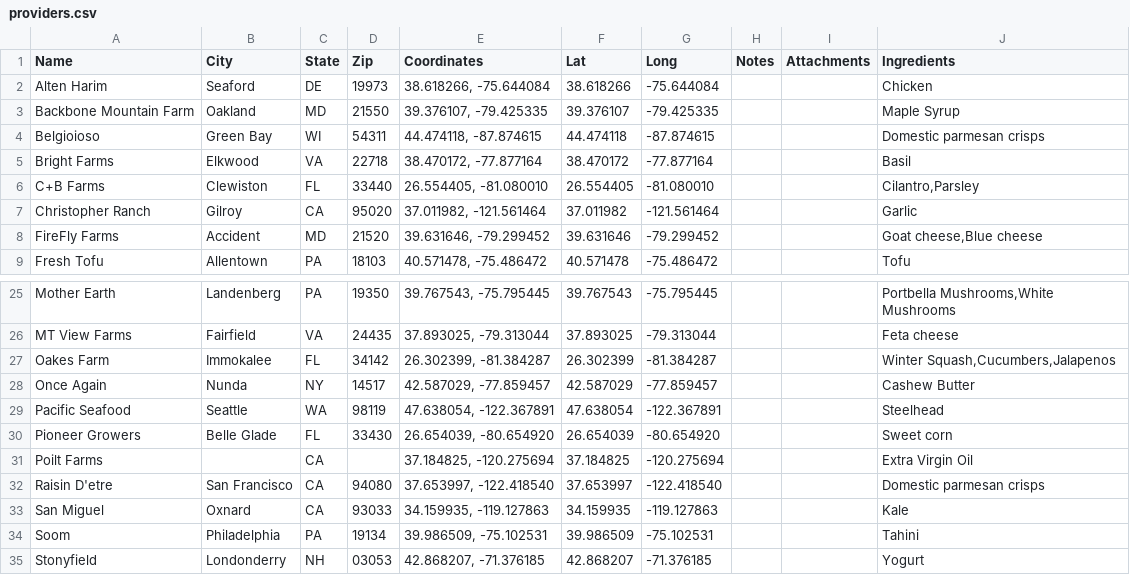
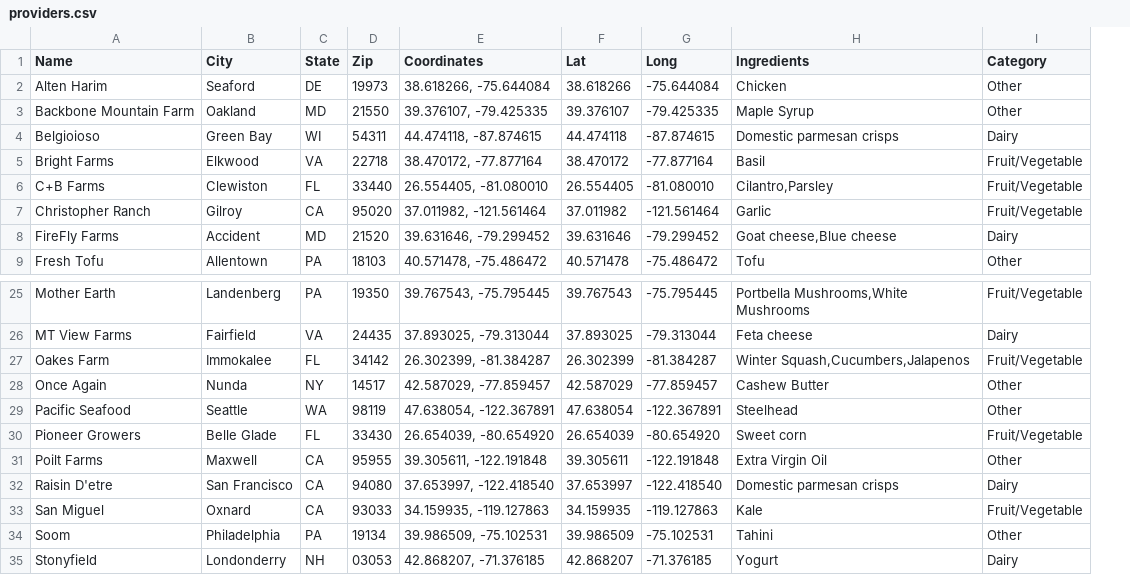
Before and after one commit to leebock/salad-map, a CSV file: resources/data/providers.csv, drawn as a sheet; only a part is shown, gaps mark what is left out; removed rows and columns are numbered as before the commit, all else as after; the diff names each change by its address in the sheet, - before the commit and + after, or states it on an @@ line.

Commit message:
added category field to ingredients and providers.csv

```diff
--- a/resources/data/providers.csv
+++ b/resources/data/providers.csv
-column H (Notes), empty
-column I (Attachments), empty
+column I (Category), rows 2-9: Other | Other | Dairy | Fruit/Vegetable | Fruit/Vegetable | Fruit/Vegetable | Dairy | Other; rows 25-35: Fruit/Vegetable | Dairy | Fruit/Vegetable | Other | Other | Fruit/Vegetable | Other | Dairy | Fruit/Vegetable | Other | Dairy
-B31 (City): (empty)
+B31 (City): Maxwell
-D31 (Zip): (empty)
+D31 (Zip): 95955
-E31 (Coordinates): 37.184825, -120.275694
+E31 (Coordinates): 39.305611, -122.191848
-F31 (Lat): 37.184825
+F31 (Lat): 39.305611
-G31 (Long): -120.275694
+G31 (Long): -122.191848
```
Also changed, not shown: resources/data/ingredients.csv.
